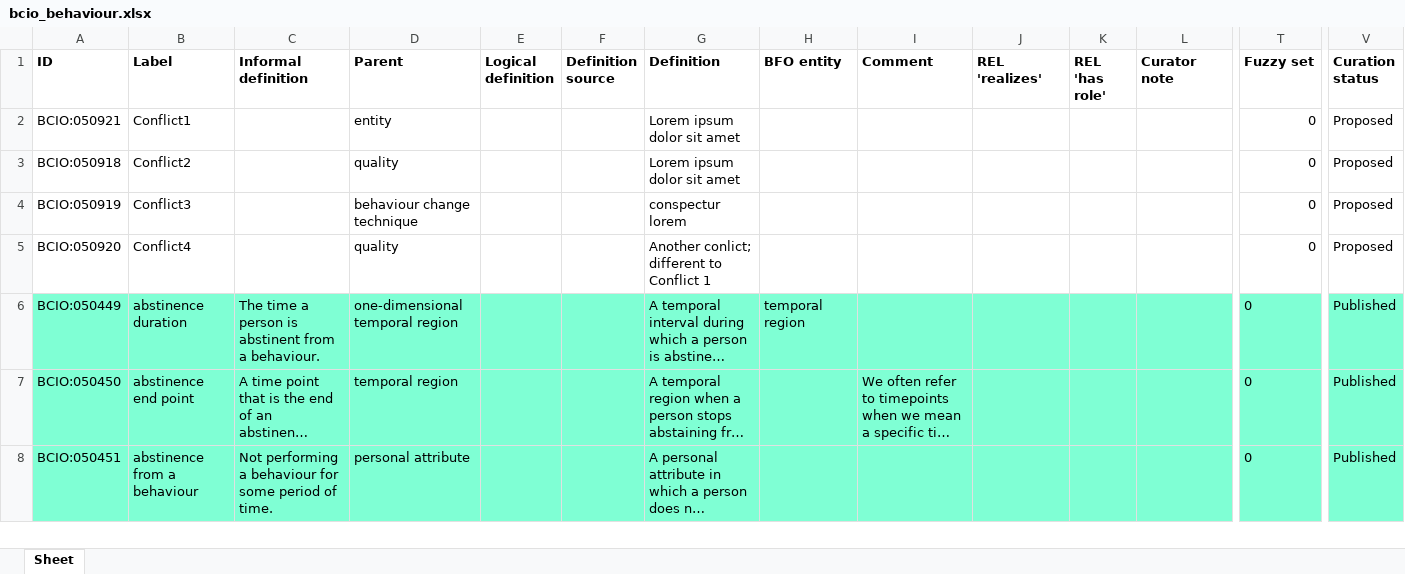
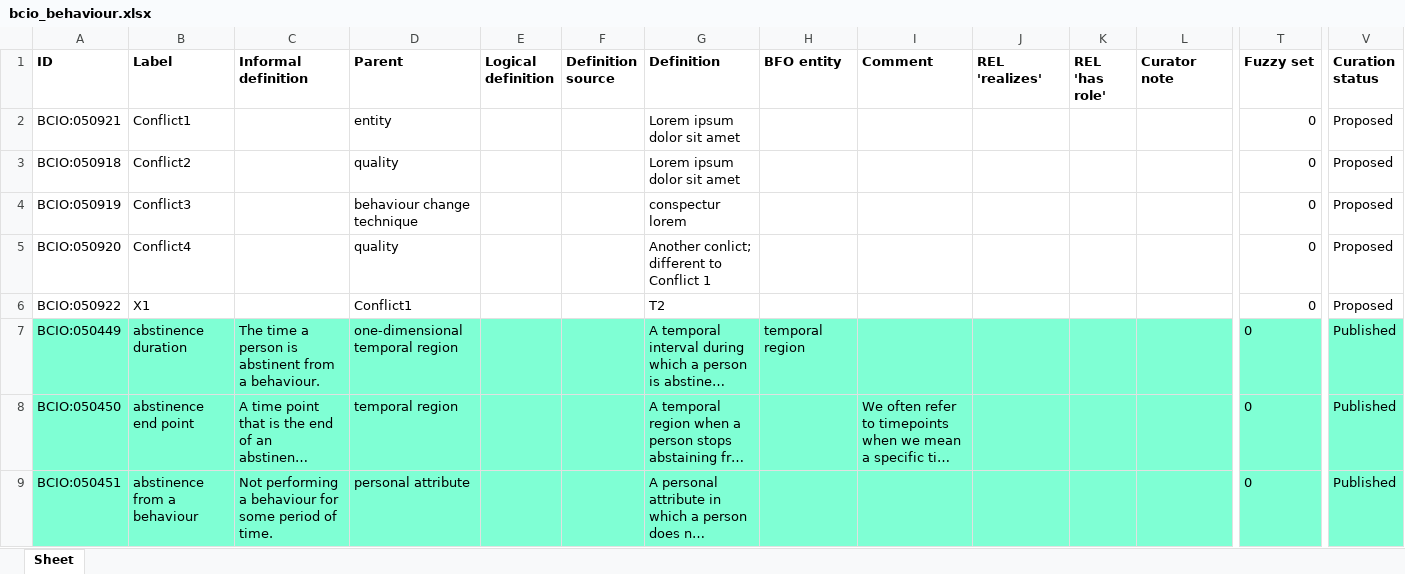
Before and after one commit to b-gehrke/BCIO, an Excel workbook: Behaviour/bcio_behaviour.xlsx, sheet Sheet, drawn as a sheet; only a part is shown, gaps mark what is left out; long unchanged cells end in …; values as stored, in another font and other column widths than the file's, no borders; rows hold the shown columns only; the diff names each change by its address in the sheet, - before the commit and + after, or states it on an @@ line.

Commit message:
Updating bcio_behaviour.xlsx

```diff
--- a/Behaviour/bcio_behaviour.xlsx (sheet Sheet)
+++ b/Behaviour/bcio_behaviour.xlsx (sheet Sheet)
+row 6: BCIO:050922 | X1 |  | Conflict1 |  |  | T2 |  |  |  |  |  | 0 | Proposed
```
